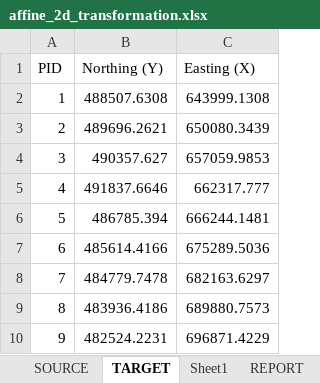
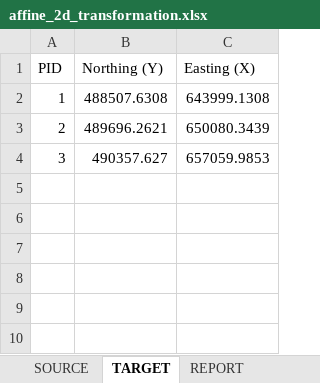
Before and after one commit to faridjn/coordinate_transformations, an Excel workbook: affine_2d_office_script/affine_2d_transformation.xlsx, sheet TARGET, drawn as a sheet; values as stored, in another font and other column widths than the file's, no borders; the diff names each change by its address in the sheet, - before the commit and + after, or states it on an @@ line.

```diff
--- a/affine_2d_office_script/affine_2d_transformation.xlsx (sheet TARGET)
+++ b/affine_2d_office_script/affine_2d_transformation.xlsx (sheet TARGET)
-sheet tab: Sheet1
-row 5: 4 | 491837.6646 | 662317.777
-row 6: 5 | 486785.394 | 666244.1481
-row 7: 6 | 485614.4166 | 675289.5036
-row 8: 7 | 484779.7478 | 682163.6297
-row 9: 8 | 483936.4186 | 689880.7573
-row 10: 9 | 482524.2231 | 696871.4229
```
Also changed, not shown: sheet REPORT, sheet SOURCE, 3 other files.
